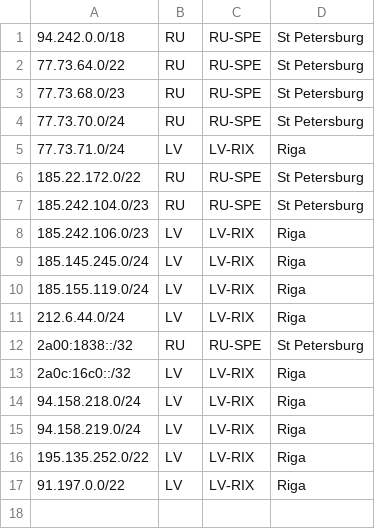
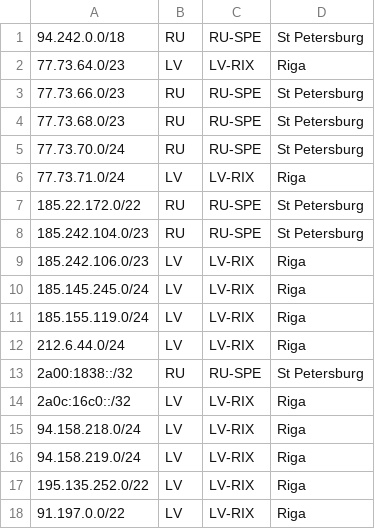
Before and after one commit to notyourcommy/veesp-geo, a CSV file: geofeed.csv, drawn as a sheet.

Commit message:
Update geofeed.csv

```diff
--- a/geofeed.csv
+++ b/geofeed.csv
@@ -1,3 +1,4 @@
 94.242.0.0/18,RU,RU-SPE,St Petersburg
-77.73.64.0/22,RU,RU-SPE,St Petersburg
+77.73.64.0/23,LV,LV-RIX,Riga
+77.73.66.0/23,RU,RU-SPE,St Petersburg
 77.73.68.0/23,RU,RU-SPE,St Petersburg
```
